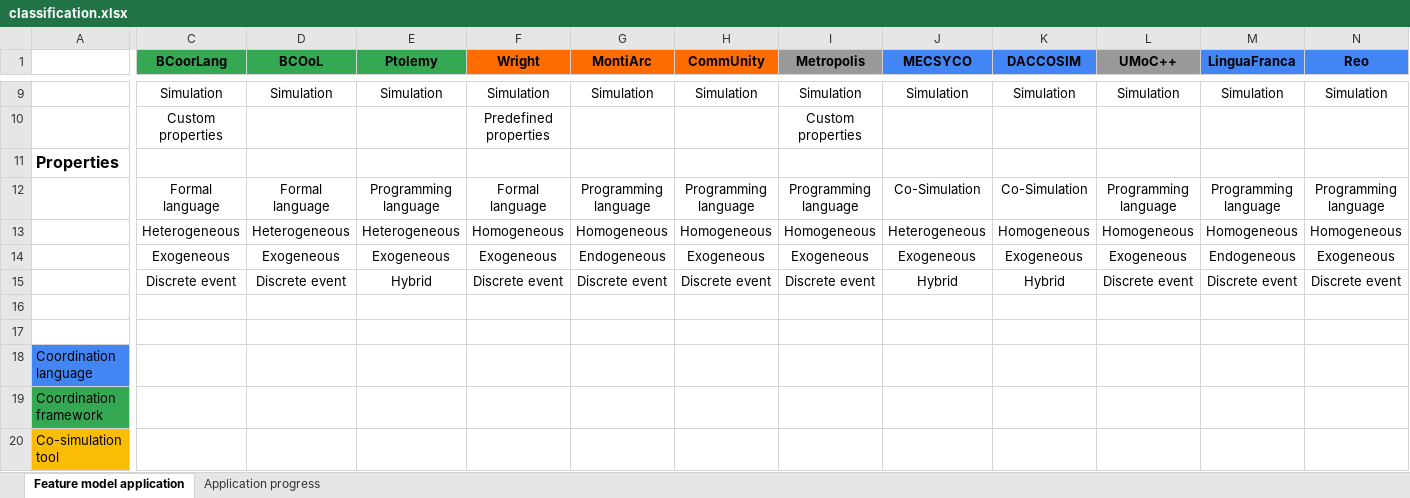
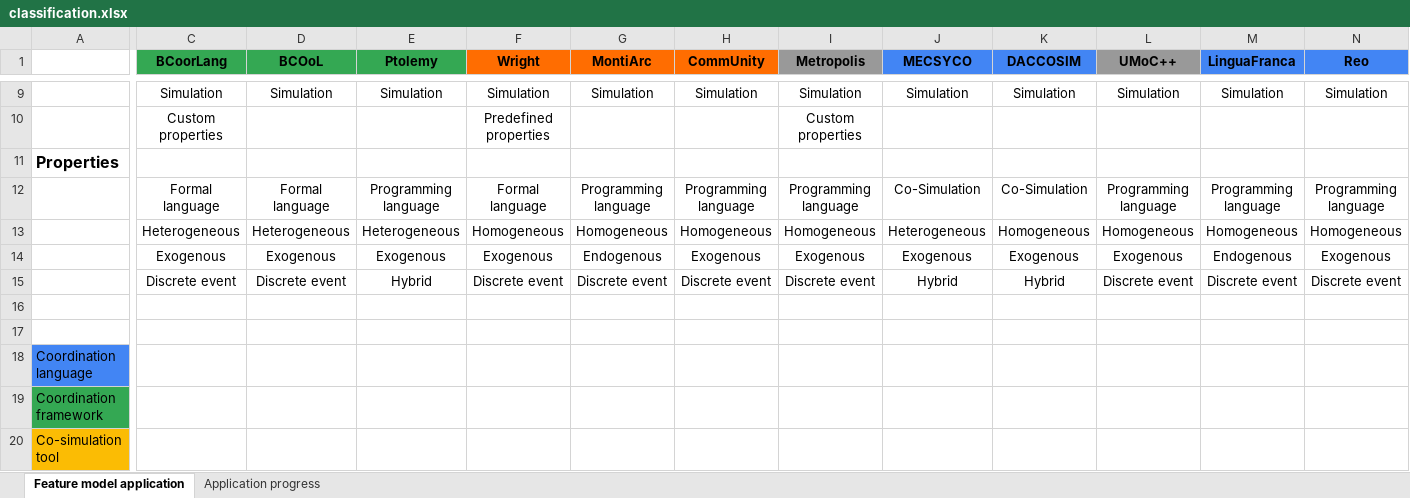
Before and after one commit to timKraeuter/Coordination-2024, an Excel workbook: artifacts/classification.xlsx, sheet Feature model application, drawn as a sheet; only a part is shown, gaps mark what is left out; values as stored, in another font and other column widths than the file's, no borders; charts and pictures not drawn; the diff covers the shown part only; the diff names each change by its address in the sheet, - before the commit and + after, or states it on an @@ line.

Commit message:
Typo classification

```diff
--- a/artifacts/classification.xlsx (sheet Feature model application)
+++ b/artifacts/classification.xlsx (sheet Feature model application)
-C14 (BCoorLang): Exogeneous
+C14 (BCoorLang): Exogenous
-D14 (BCOoL): Exogeneous
+D14 (BCOoL): Exogenous
-E14 (Ptolemy): Exogeneous
+E14 (Ptolemy): Exogenous
-F14 (Wright): Exogeneous
+F14 (Wright): Exogenous
-G14 (MontiArc): Endogeneous
+G14 (MontiArc): Endogenous
-H14 (CommUnity): Exogeneous
+H14 (CommUnity): Exogenous
-I14 (Metropolis): Exogeneous
+I14 (Metropolis): Exogenous
-J14 (MECSYCO): Exogeneous
+J14 (MECSYCO): Exogenous
-K14 (DACCOSIM): Exogeneous
+K14 (DACCOSIM): Exogenous
-L14 (UMoC++): Exogeneous
+L14 (UMoC++): Exogenous
-M14 (LinguaFranca): Endogeneous
+M14 (LinguaFranca): Endogenous
-N14 (Reo): Exogeneous
+N14 (Reo): Exogenous
```
Also changed, not shown: 4 edited cells elsewhere in this sheet, 3 other files.
